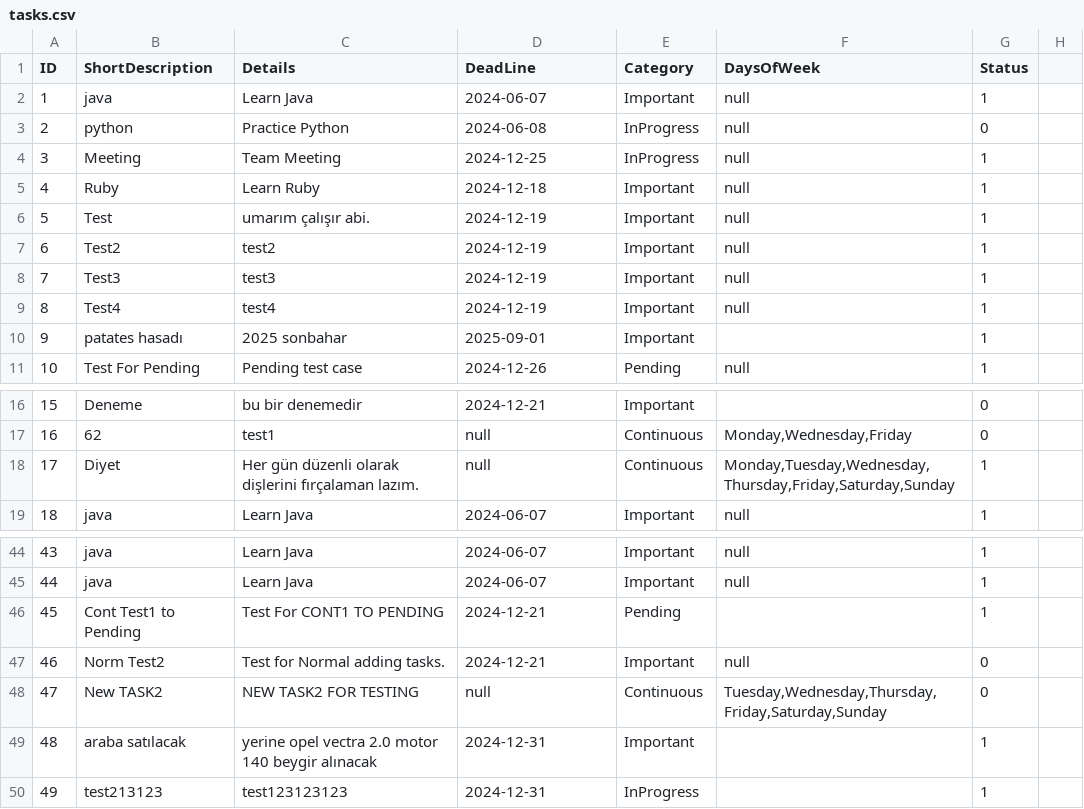
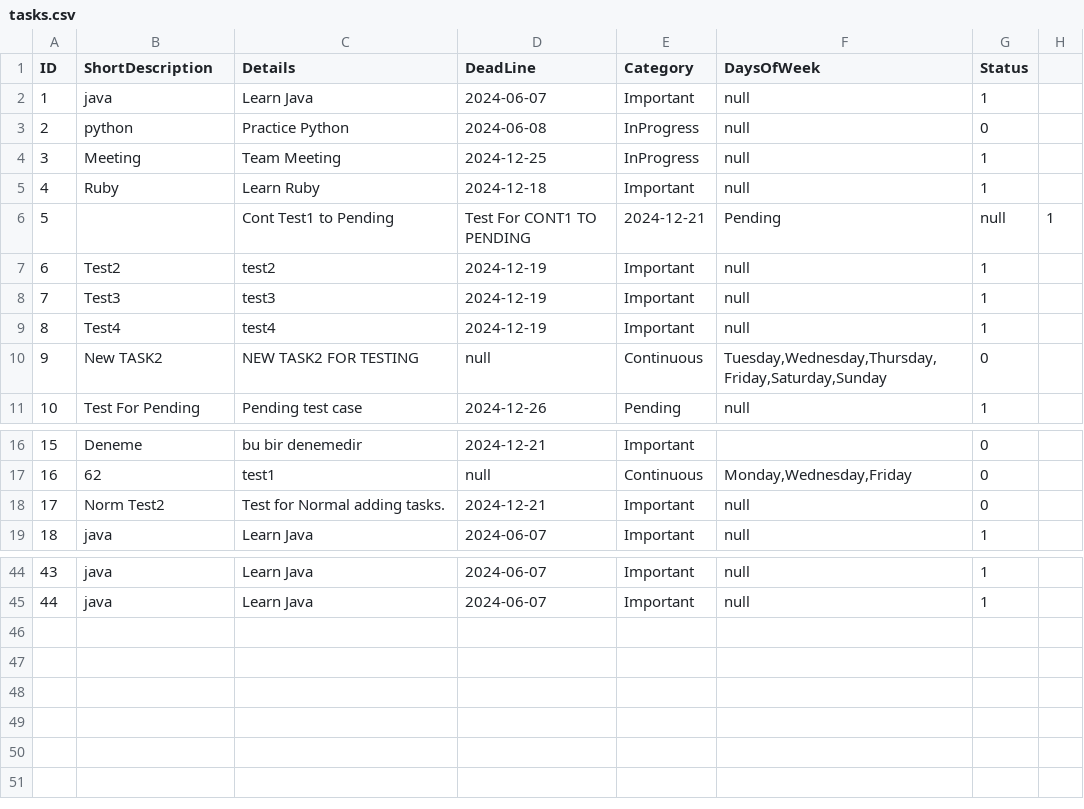
Before and after one commit to bkrkhub/TodoFXList, a CSV file: TodoFXList/src/resources/tasks.csv, drawn as a sheet; only a part is shown, gaps mark what is left out.

Commit message:
Update tasks.csv
tasks.csv was updated

```diff
--- a/TodoFXList/src/resources/tasks.csv
+++ b/TodoFXList/src/resources/tasks.csv
@@ -5,3 +5,3 @@ ID;ShortDescription;Details;DeadLine;Category;DaysOfWeek;Status
 4;Ruby;Learn Ruby;2024-12-18;Important;null;1
-5;Test;umarım çalışır abi.;2024-12-19;Important;null;1
+5;;Cont Test1 to Pending;Test For CONT1 TO PENDING;2024-12-21;Pending;null;1
 6;Test2;test2;2024-12-19;Important;null;1
@@ -9,3 +9,3 @@ ID;ShortDescription;Details;DeadLine;Category;DaysOfWeek;Status
 8;Test4;test4;2024-12-19;Important;null;1
-9;patates hasadı;2025 sonbahar;2025-09-01;Important;;1
+9;New TASK2;NEW TASK2 FOR TESTING;null;Continuous;Tuesday,Wednesday,Thursday,Friday,Saturday,Sunday;0
 10;Test For Pending;Pending test case;2024-12-26;Pending;null;1
@@ -17,3 +17,3 @@ ID;ShortDescription;Details;DeadLine;Category;DaysOfWeek;Status
 16;62;test1;null;Continuous;Monday,Wednesday,Friday;0
-17;Diyet;Her gün düzenli olarak dişlerini fırçalaman lazım.;null;Continuous;Monday,Tuesday,Wednesday,Thursday,Friday,Saturday,Sunday;1
+17;Norm Test2;Test for Normal adding tasks.;2024-12-21;Important;null;0
 18;java;Learn Java;2024-06-07;Important;null;1
@@ -45,6 +45 @@ ID;ShortDescription;Details;DeadLine;Category;DaysOfWeek;Status
 44;java;Learn Java;2024-06-07;Important;null;1
-45;Cont Test1 to Pending;Test For CONT1 TO PENDING;2024-12-21;Pending;;1
-46;Norm Test2;Test for Normal adding tasks.;2024-12-21;Important;null;0
-47;New TASK2;NEW TASK2 FOR TESTING;null;Continuous;Tuesday,Wednesday,Thursday,Friday,Saturday,Sunday;0
-48;araba satılacak;yerine opel vectra 2.0 motor 140 beygir alınacak;2024-12-31;Important;;1
-49;test213123;test123123123;2024-12-31;InProgress;;1
```
